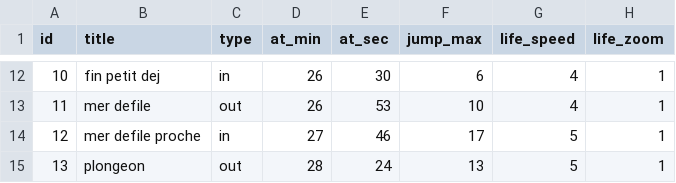
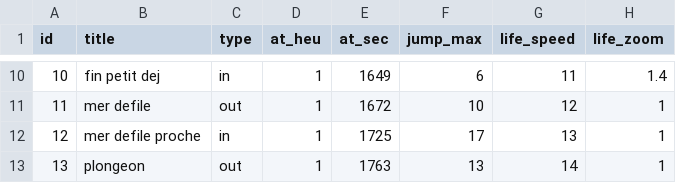
Before and after one commit to dcfvg/temporium, a CSV file: apps/interface/public/score.csv, drawn as a sheet; only a part is shown, gaps mark what is left out; the diff covers the shown part only.

```diff
--- a/apps/interface/public/score.csv
+++ b/apps/interface/public/score.csv
@@ -1 +1 @@
-id,title,type,at_min,at_sec,jump_max,life_speed,life_zoom
+id,title,type,at_heu,at_sec,jump_max,life_speed,life_zoom
@@ -12,4 +10,4 @@ id,title,type,at_min,at_sec,jump_max,life_speed,life_zoom
-10,fin petit dej,in,26,30,6,4,1
-11,mer defile,out,26,53,10,4,1
-12,mer defile proche,in,27,46,17,5,1
-13,plongeon,out,28,24,13,5,1
+10,fin petit dej,in,1,1649,6,11,1.4
+11,mer defile,out,1,1672,10,12,1
+12,mer defile proche,in,1,1725,17,13,1
+13,plongeon,out,1,1763,13,14,1
```
Also changed, not shown: 2 removed rows and 28 edited cells elsewhere in this file, 7 other files.
